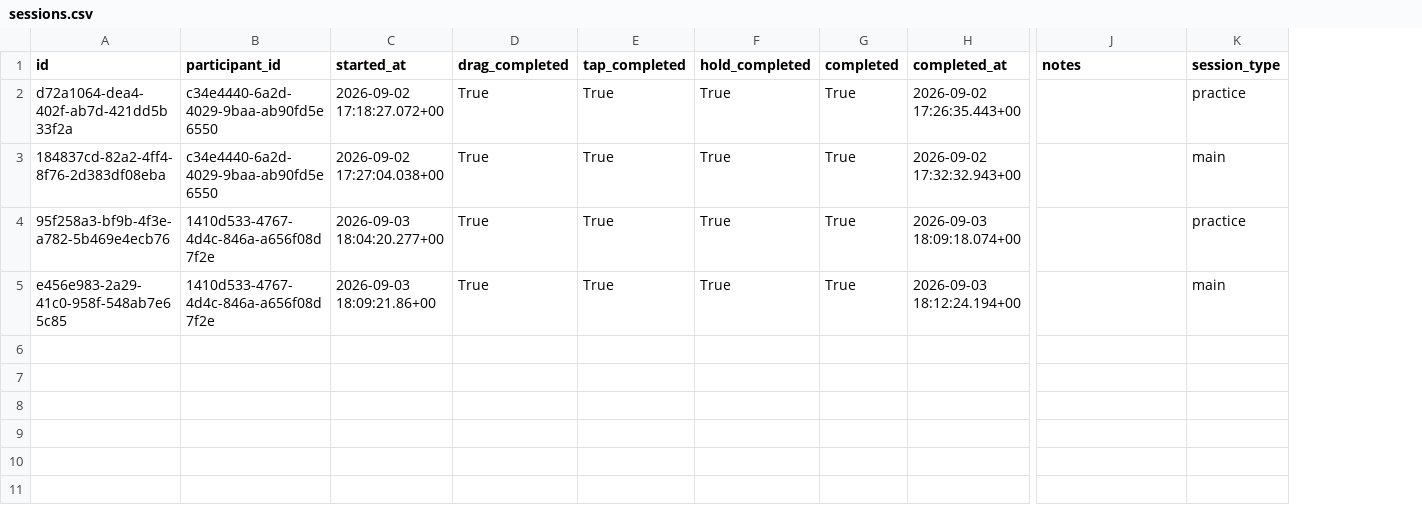
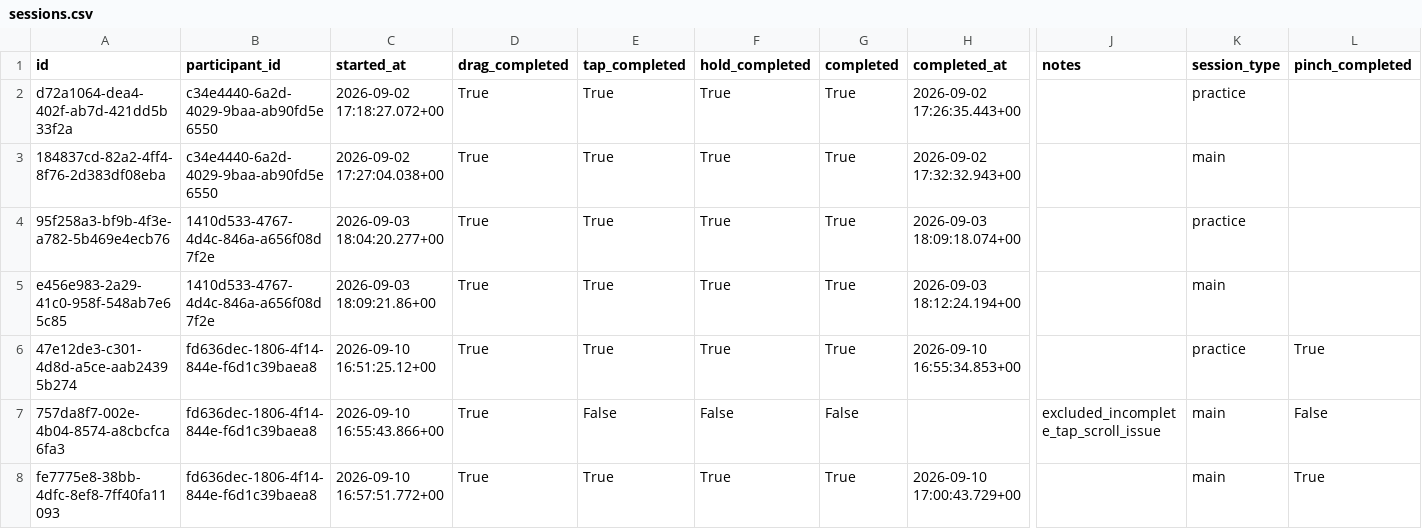
Before and after one commit to JanetIkhile/ResearchProject, a CSV file: analysis/data/sessions.csv, drawn as a sheet; only a part is shown, gaps mark what is left out; rows hold the shown columns only; the diff names each change by its address in the sheet, - before the commit and + after, or states it on an @@ line.

```diff
--- a/analysis/data/sessions.csv
+++ b/analysis/data/sessions.csv
+column L (pinch_completed), empty
+row 6: 47e12de3-c301-4d8d-a5ce-aab24395b274 | fd636dec-1806-4f14-844e-f6d1c39baea8 | 2026-09-10 16:51:25.12+00 | True | True | True | True | 2026-09-10 16:55:34.853+00 |  | practice | True
+row 7: 757da8f7-002e-4b04-8574-a8cbcfca6fa3 | fd636dec-1806-4f14-844e-f6d1c39baea8 | 2026-09-10 16:55:43.866+00 | True | False | False | False |  | excluded_incomplete_tap_scroll_issue | main | False
+row 8: fe7775e8-38bb-4dfc-8ef8-7ff40fa11093 | fd636dec-1806-4f14-844e-f6d1c39baea8 | 2026-09-10 16:57:51.772+00 | True | True | True | True | 2026-09-10 17:00:43.729+00 |  | main | True
```
Also changed, not shown: analysis/data/participants.csv, 3 other files.
